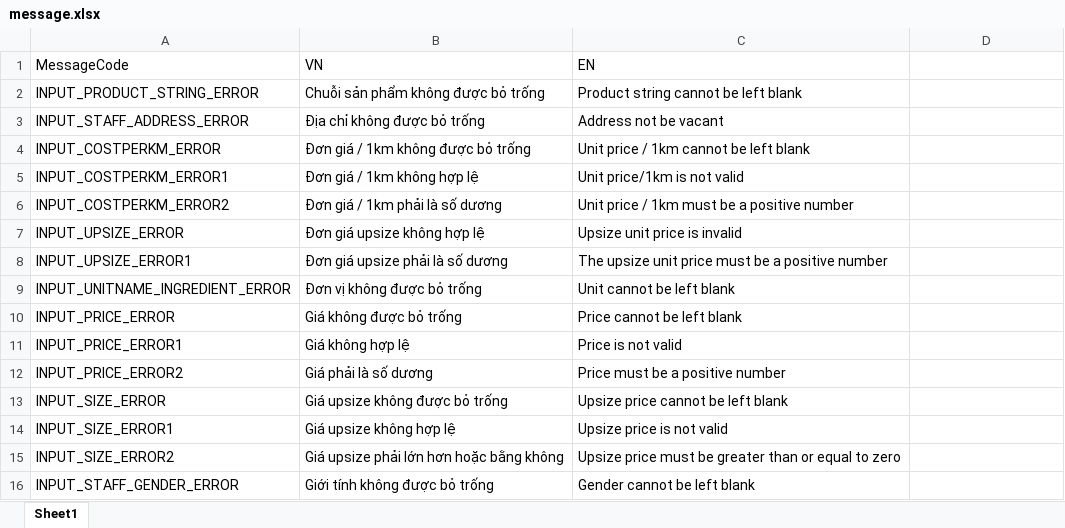
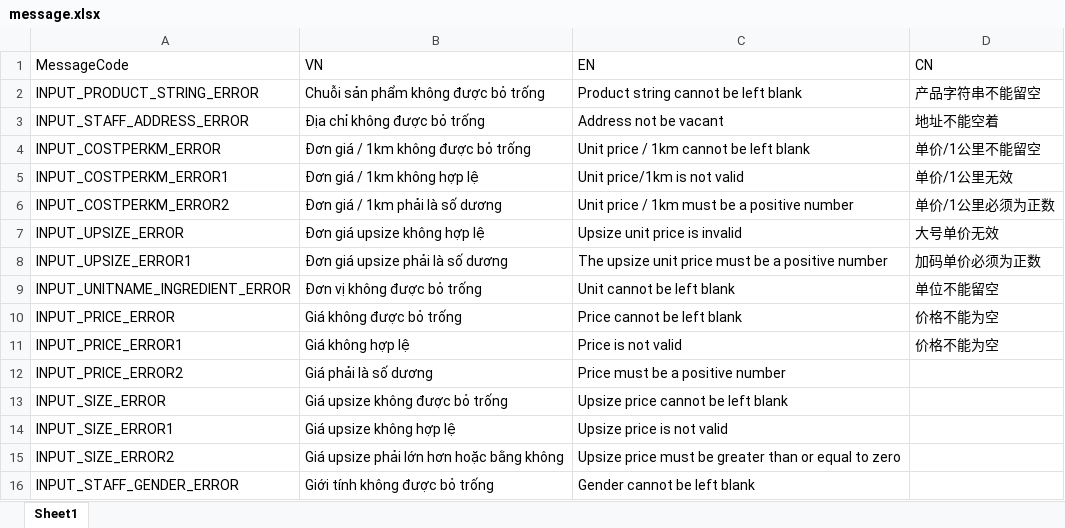
Before and after one commit to ManhPM/milktea-nestjs, an Excel workbook: src/assets/message.xlsx, sheet Sheet1, drawn as a sheet; only a part is shown; values as stored, in another font and other column widths than the file's, no borders; the diff names each change by its address in the sheet, - before the commit and + after, or states it on an @@ line.

```diff
--- a/src/assets/message.xlsx (sheet Sheet1)
+++ b/src/assets/message.xlsx (sheet Sheet1)
-D1: (empty)
+D1: CN
-D2 (CN): (empty)
+D2 (CN): 产品字符串不能留空
-D3 (CN): (empty)
+D3 (CN): 地址不能空着
-D4 (CN): (empty)
+D4 (CN): 单价/1公里不能留空
-D5 (CN): (empty)
+D5 (CN): 单价/1公里无效
-D6 (CN): (empty)
+D6 (CN): 单价/1公里必须为正数
-D7 (CN): (empty)
+D7 (CN): 大号单价无效
-D8 (CN): (empty)
+D8 (CN): 加码单价必须为正数
-D9 (CN): (empty)
+D9 (CN): 单位不能留空
-D10:D11 (CN): (empty)
+D10:D11 (CN): 价格不能为空
```
Also changed, not shown: 9 other files.
